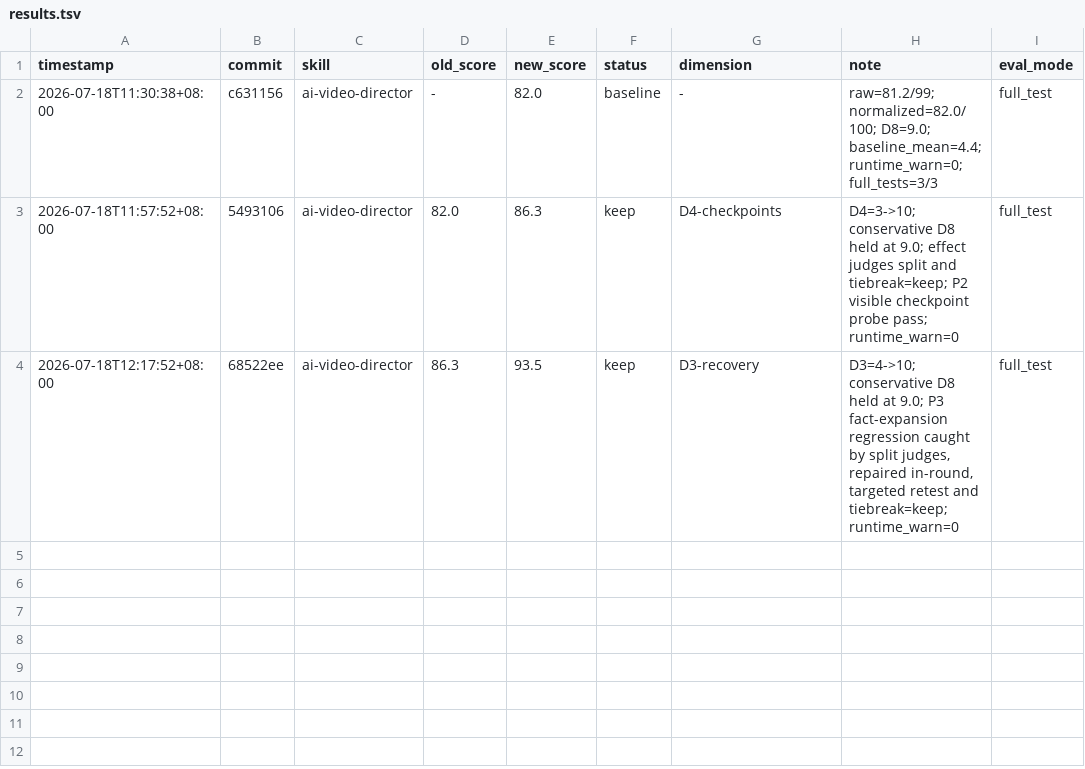
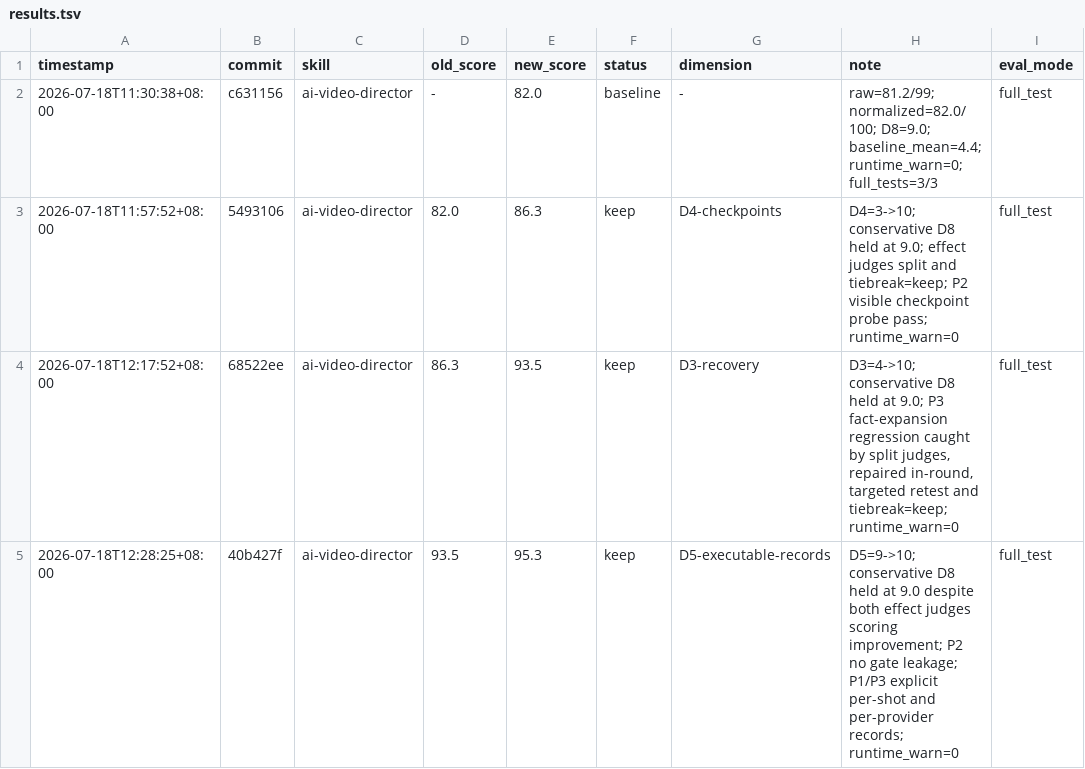
Before and after one commit to zhangzhimiao1994/ai-video-director, a TSV file: results.tsv, drawn as a sheet; the diff names each change by its address in the sheet, - before the commit and + after, or states it on an @@ line.

Commit message:
record Darwin round 3 executable record improvement

```diff
--- a/results.tsv
+++ b/results.tsv
+row 5: 2026-07-18T12:28:25+08:00 | 40b427f | ai-video-director | 93.5 | 95.3 | keep | D5-executable-records | D5=9->10; conservative D8 held at 9.0 despite both effect judges scoring improvement; P2 no gate leakage; P1/P3 explicit per-shot and per-provider records; runtime_warn=0 | full_test
```
